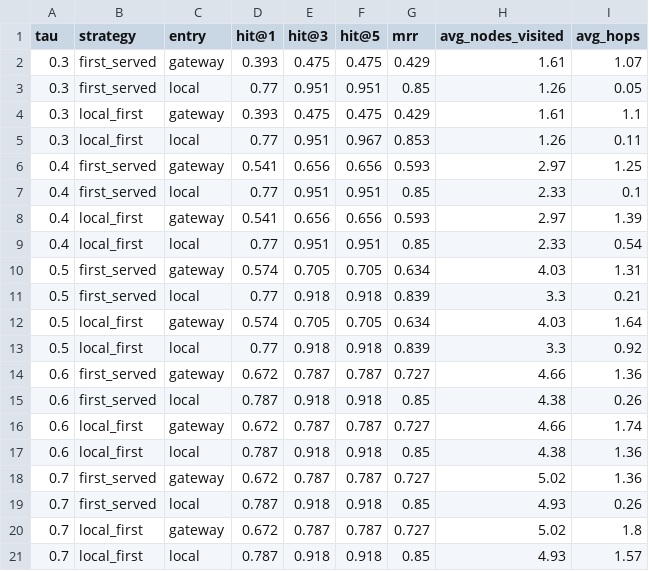
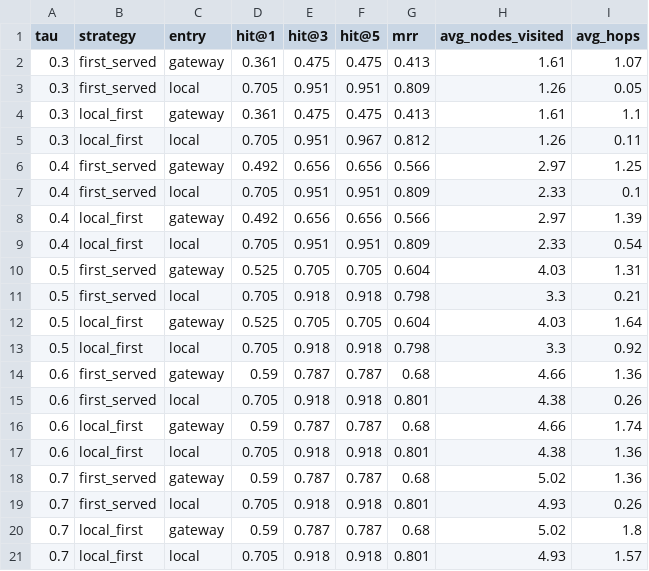
Before and after one commit to ashfaq92/nl-wot-discovery, a CSV file: results_federated_tau_sweep.csv, drawn as a sheet.

```diff
--- a/results_federated_tau_sweep.csv
+++ b/results_federated_tau_sweep.csv
@@ -1,21 +1,21 @@
 tau,strategy,entry,hit@1,hit@3,hit@5,mrr,avg_nodes_visited,avg_hops
-0.3,first_served,gateway,0.393,0.475,0.475,0.429,1.61,1.07
-0.3,first_served,local,0.77,0.951,0.951,0.85,1.26,0.05
-0.3,local_first,gateway,0.393,0.475,0.475,0.429,1.61,1.1
-0.3,local_first,local,0.77,0.951,0.967,0.853,1.26,0.11
-0.4,first_served,gateway,0.541,0.656,0.656,0.593,2.97,1.25
-0.4,first_served,local,0.77,0.951,0.951,0.85,2.33,0.1
-0.4,local_first,gateway,0.541,0.656,0.656,0.593,2.97,1.39
-0.4,local_first,local,0.77,0.951,0.951,0.85,2.33,0.54
-0.5,first_served,gateway,0.574,0.705,0.705,0.634,4.03,1.31
-0.5,first_served,local,0.77,0.918,0.918,0.839,3.3,0.21
-0.5,local_first,gateway,0.574,0.705,0.705,0.634,4.03,1.64
-0.5,local_first,local,0.77,0.918,0.918,0.839,3.3,0.92
-0.6,first_served,gateway,0.672,0.787,0.787,0.727,4.66,1.36
-0.6,first_served,local,0.787,0.918,0.918,0.85,4.38,0.26
-0.6,local_first,gateway,0.672,0.787,0.787,0.727,4.66,1.74
-0.6,local_first,local,0.787,0.918,0.918,0.85,4.38,1.36
-0.7,first_served,gateway,0.672,0.787,0.787,0.727,5.02,1.36
-0.7,first_served,local,0.787,0.918,0.918,0.85,4.93,0.26
-0.7,local_first,gateway,0.672,0.787,0.787,0.727,5.02,1.8
-0.7,local_first,local,0.787,0.918,0.918,0.85,4.93,1.57
+0.3,first_served,gateway,0.361,0.475,0.475,0.413,1.61,1.07
+0.3,first_served,local,0.705,0.951,0.951,0.809,1.26,0.05
+0.3,local_first,gateway,0.361,0.475,0.475,0.413,1.61,1.1
+0.3,local_first,local,0.705,0.951,0.967,0.812,1.26,0.11
+0.4,first_served,gateway,0.492,0.656,0.656,0.566,2.97,1.25
+0.4,first_served,local,0.705,0.951,0.951,0.809,2.33,0.1
+0.4,local_first,gateway,0.492,0.656,0.656,0.566,2.97,1.39
+0.4,local_first,local,0.705,0.951,0.951,0.809,2.33,0.54
+0.5,first_served,gateway,0.525,0.705,0.705,0.604,4.03,1.31
+0.5,first_served,local,0.705,0.918,0.918,0.798,3.3,0.21
+0.5,local_first,gateway,0.525,0.705,0.705,0.604,4.03,1.64
+0.5,local_first,local,0.705,0.918,0.918,0.798,3.3,0.92
+0.6,first_served,gateway,0.59,0.787,0.787,0.68,4.66,1.36
+0.6,first_served,local,0.705,0.918,0.918,0.801,4.38,0.26
+0.6,local_first,gateway,0.59,0.787,0.787,0.68,4.66,1.74
+0.6,local_first,local,0.705,0.918,0.918,0.801,4.38,1.36
+0.7,first_served,gateway,0.59,0.787,0.787,0.68,5.02,1.36
+0.7,first_served,local,0.705,0.918,0.918,0.801,4.93,0.26
+0.7,local_first,gateway,0.59,0.787,0.787,0.68,5.02,1.8
+0.7,local_first,local,0.705,0.918,0.918,0.801,4.93,1.57
```
Also changed, not shown: results_bootstrap_ci.csv, results_centralized_sentence.csv, 20 other files.
